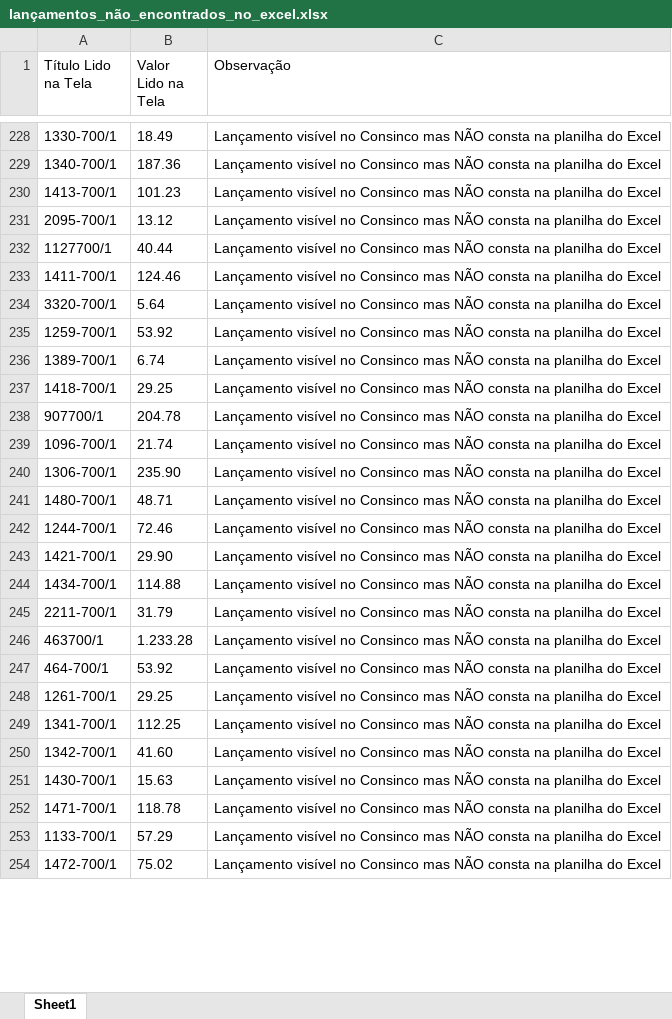
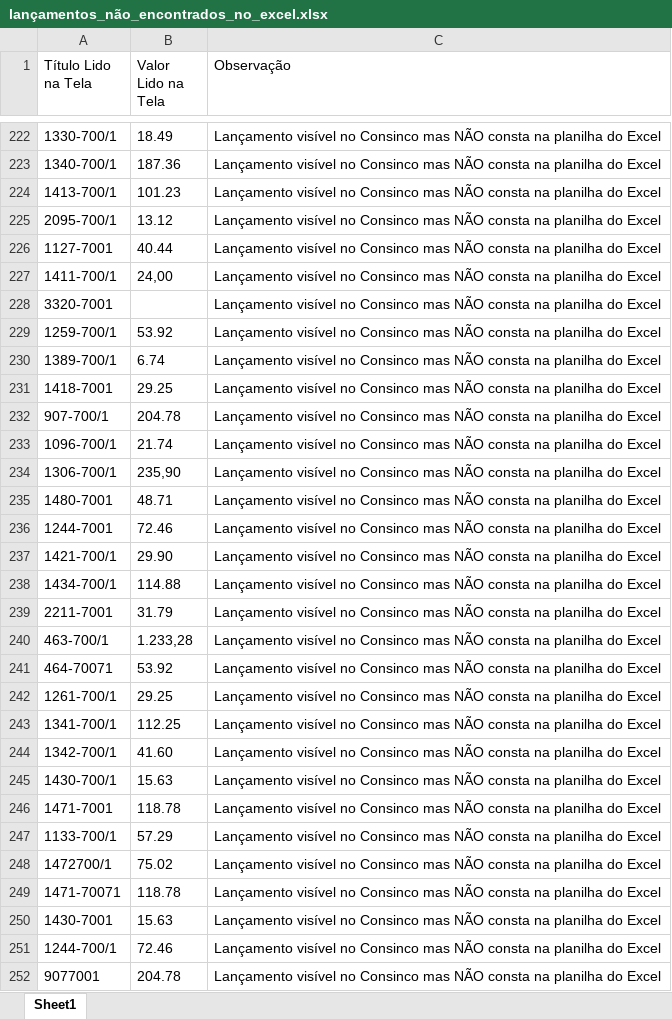
Before and after one commit to sgrimush-ops/Equipes_Agentes, an Excel workbook: miniGAM/Dados/lançamentos_não_encontrados_no_excel.xlsx, sheet Sheet1, drawn as a sheet; only a part is shown, gaps mark what is left out; values as stored, in another font and other column widths than the file's, no borders; addresses are those after the commit; the diff covers the shown part only; the diff names each change by its address in the sheet, - before the commit and + after, or states it on an @@ line.

```diff
--- a/miniGAM/Dados/lançamentos_não_encontrados_no_excel.xlsx (sheet Sheet1)
+++ b/miniGAM/Dados/lançamentos_não_encontrados_no_excel.xlsx (sheet Sheet1)
-A226 (Título Lido na Tela): 1127700/1
+A226 (Título Lido na Tela): 1127-7001
-B227 (Valor Lido na Tela): 124.46
+B227 (Valor Lido na Tela): 24,00
-A228 (Título Lido na Tela): 3320-700/1
+A228 (Título Lido na Tela): 3320-7001
-B228 (Valor Lido na Tela): 5.64
+B228 (Valor Lido na Tela): (empty)
-A231 (Título Lido na Tela): 1418-700/1
+A231 (Título Lido na Tela): 1418-7001
-A232 (Título Lido na Tela): 907700/1
+A232 (Título Lido na Tela): 907-700/1
-B234 (Valor Lido na Tela): 235.90
+B234 (Valor Lido na Tela): 235,90
-A235 (Título Lido na Tela): 1480-700/1
+A235 (Título Lido na Tela): 1480-7001
-A236 (Título Lido na Tela): 1244-700/1
+A236 (Título Lido na Tela): 1244-7001
-A239 (Título Lido na Tela): 2211-700/1
+A239 (Título Lido na Tela): 2211-7001
-A240 (Título Lido na Tela): 463700/1
+A240 (Título Lido na Tela): 463-700/1
-B240 (Valor Lido na Tela): 1.233.28
+B240 (Valor Lido na Tela): 1.233,28
-A241 (Título Lido na Tela): 464-700/1
+A241 (Título Lido na Tela): 464-70071
-A246 (Título Lido na Tela): 1471-700/1
+A246 (Título Lido na Tela): 1471-7001
-A248 (Título Lido na Tela): 1472-700/1
+A248 (Título Lido na Tela): 1472700/1
+row 249: 1471-70071 | 118.78 | Lançamento visível no Consinco mas NÃO consta na planilha do Excel
+row 250: 1430-7001 | 15.63 | Lançamento visível no Consinco mas NÃO consta na planilha do Excel
+row 251: 1244-700/1 | 72.46 | Lançamento visível no Consinco mas NÃO consta na planilha do Excel
+row 252: 9077001 | 204.78 | Lançamento visível no Consinco mas NÃO consta na planilha do Excel
```
Also changed, not shown: 201 added rows, 29 removed rows, 2 moved rows and 121 edited cells elsewhere in this sheet, miniGAM/Dados/conferencia.xlsx, 4 other files.
